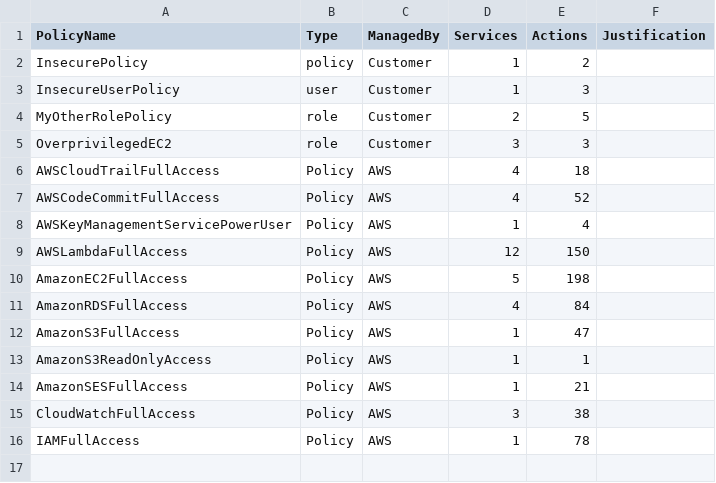
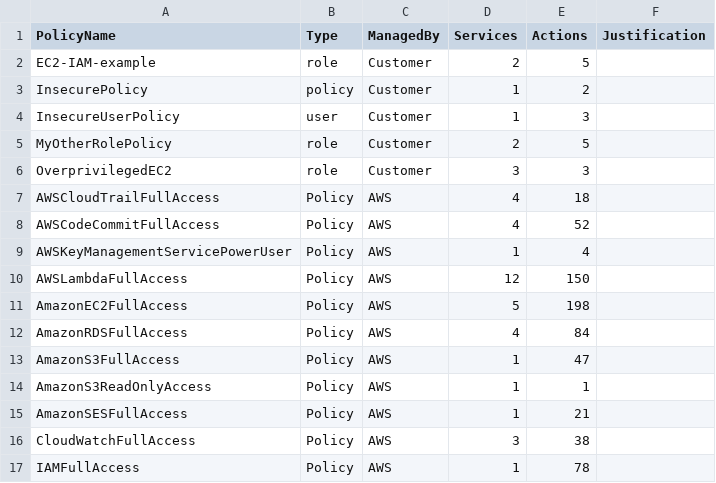
Before and after one commit to salesforce/cloudsplaining, a CSV file: examples/files/iam-triage-example.csv, drawn as a sheet; the diff names each change by its address in the sheet, - before the commit and + after, or states it on an @@ line.

```diff
--- a/examples/files/iam-triage-example.csv
+++ b/examples/files/iam-triage-example.csv
+row 2: EC2-IAM-example | role | Customer | 2 | 5
```
Also changed, not shown: 12 other files.
